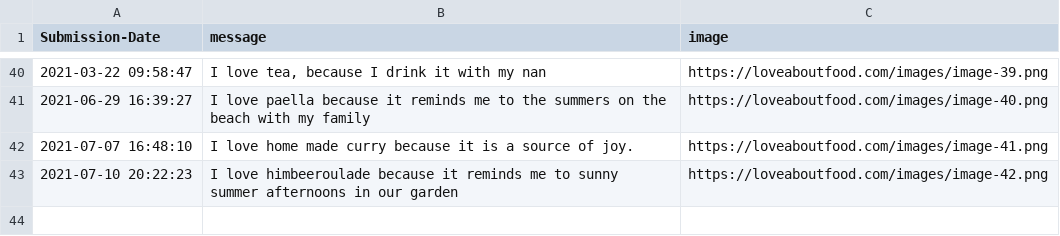
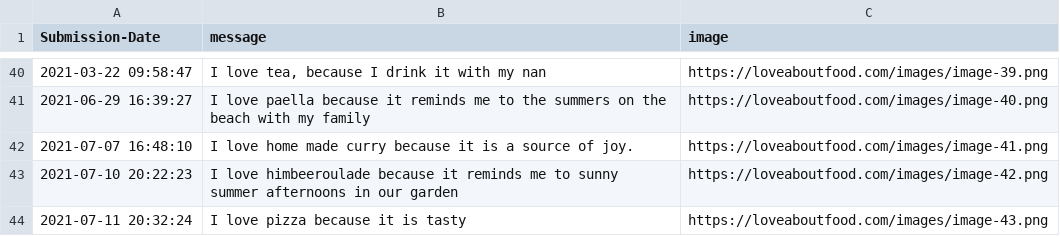
Before and after one commit to Spaxe/love-about-food, a CSV file: submissions.csv, drawn as a sheet; only a part is shown, gaps mark what is left out.

Commit message:
pizza

```diff
--- a/submissions.csv
+++ b/submissions.csv
@@ -43 +43,2 @@ Submission-Date,message,image
 "2021-07-10 20:22:23","I love himbeeroulade because it reminds me to sunny summer afternoons in our garden",https://loveaboutfood.com/images/image-42.png
+"2021-07-11 20:32:24","I love pizza because it is tasty",https://loveaboutfood.com/images/image-43.png
```
Also changed, not shown: 2 other files.
